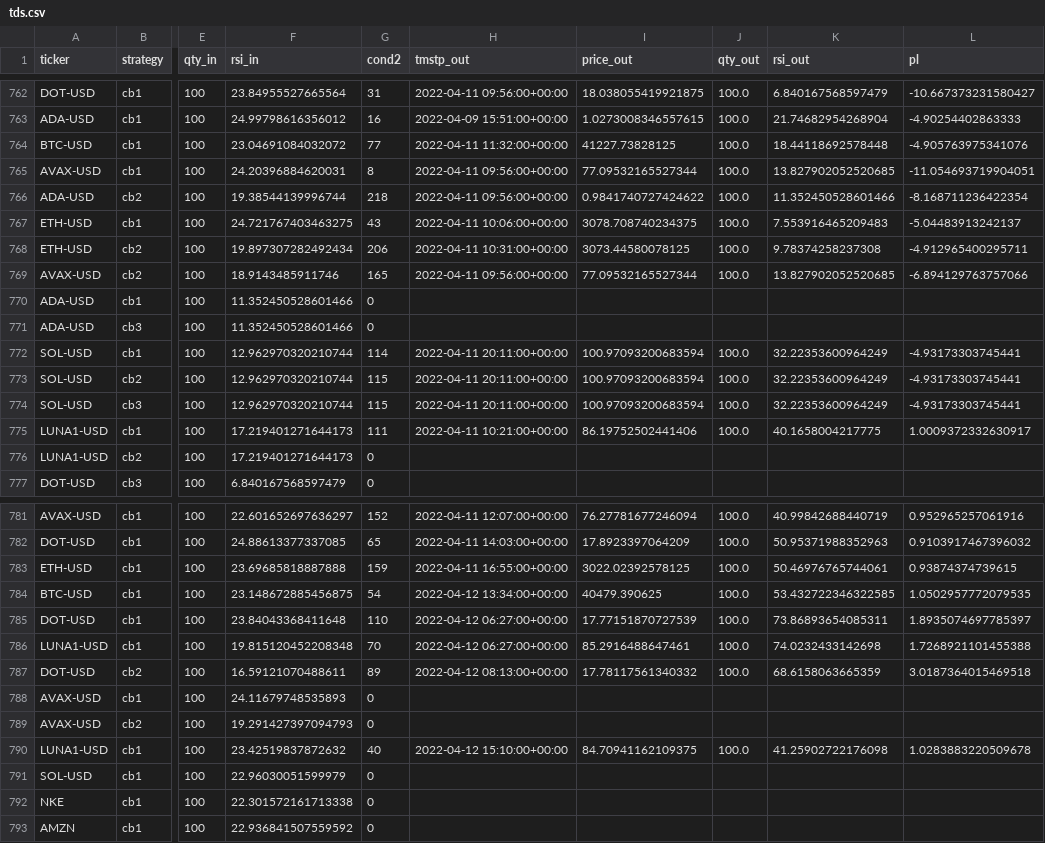
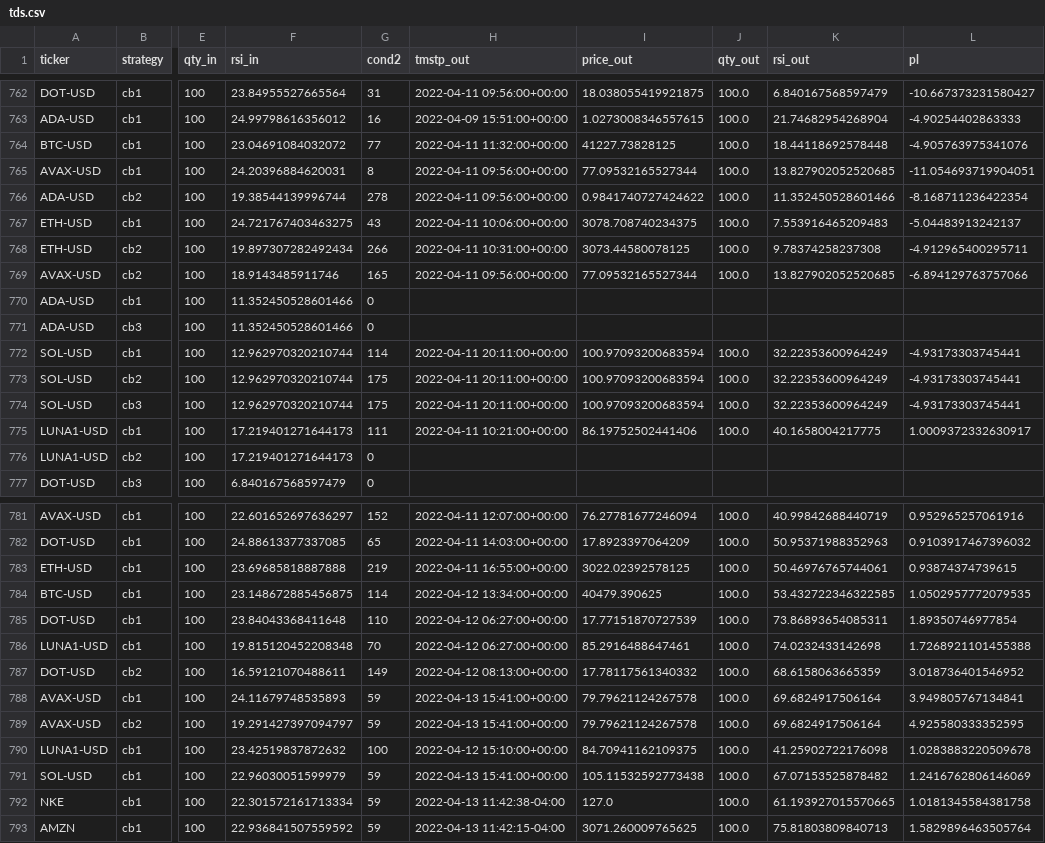
Before and after one commit to sjuanandres0/Chewbacca, a CSV file: tds.csv, drawn as a sheet; only a part is shown, gaps mark what is left out; the diff covers the shown part only; the diff names each change by its address in the sheet, - before the commit and + after, or states it on an @@ line.

```diff
--- a/tds.csv
+++ b/tds.csv
-G766 (cond2): 218
+G766 (cond2): 278
-G768 (cond2): 206
+G768 (cond2): 266
-G773:G774 (cond2): 115
+G773:G774 (cond2): 175
-G783 (cond2): 159
+G783 (cond2): 219
-G784 (cond2): 54
+G784 (cond2): 114
-L785 (pl): 1.8935074697785397
+L785 (pl): 1.89350746977854
-G787 (cond2): 89
+G787 (cond2): 149
-L787 (pl): 3.0187364015469518
+L787 (pl): 3.018736401546952
-G788:G789 (cond2): 0
+G788:G789 (cond2): 59
-H788:H789 (tmstp_out): (empty)
+H788:H789 (tmstp_out): 2022-04-13 15:41:00+00:00
-I788:I789 (price_out): (empty)
+I788:I789 (price_out): 79.79621124267578
-J788:J789 (qty_out): (empty)
+J788:J789 (qty_out): 100.0
-K788:K789 (rsi_out): (empty)
+K788:K789 (rsi_out): 69.6824917506164
-L788 (pl): (empty)
+L788 (pl): 3.949805767134841
-F789 (rsi_in): 19.291427397094793
+F789 (rsi_in): 19.291427397094797
-L789 (pl): (empty)
+L789 (pl): 4.925580333352595
-G790 (cond2): 40
+G790 (cond2): 100
-G791:G793 (cond2): 0
+G791:G793 (cond2): 59
-H791 (tmstp_out): (empty)
+H791 (tmstp_out): 2022-04-13 15:41:00+00:00
-I791 (price_out): (empty)
+I791 (price_out): 105.11532592773438
-J791:J793 (qty_out): (empty)
+J791:J793 (qty_out): 100.0
-K791 (rsi_out): (empty)
+K791 (rsi_out): 67.07153525878482
-L791 (pl): (empty)
+L791 (pl): 1.2416762806146069
-F792 (rsi_in): 22.301572161713338
+F792 (rsi_in): 22.301572161713334
-H792 (tmstp_out): (empty)
+H792 (tmstp_out): 2022-04-13 11:42:38-04:00
-I792 (price_out): (empty)
+I792 (price_out): 127.0
-K792 (rsi_out): (empty)
+K792 (rsi_out): 61.193927015570665
-L792 (pl): (empty)
+L792 (pl): 1.0181345584381758
-H793 (tmstp_out): (empty)
+H793 (tmstp_out): 2022-04-13 11:42:15-04:00
-I793 (price_out): (empty)
+I793 (price_out): 3071.260009765625
-K793 (rsi_out): (empty)
+K793 (rsi_out): 75.81803809840713
-L793 (pl): (empty)
+L793 (pl): 1.5829896463505764
```
Also changed, not shown: 21 edited cells elsewhere in this file.
